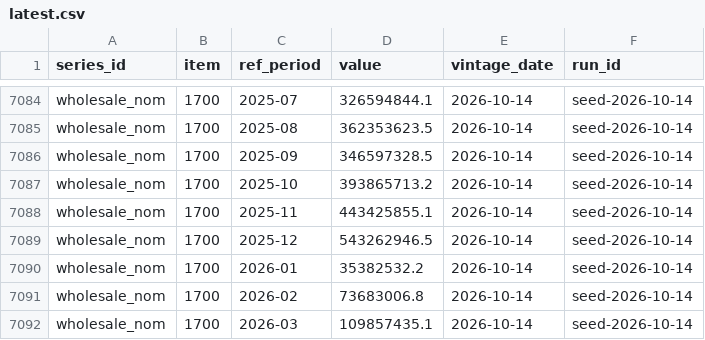
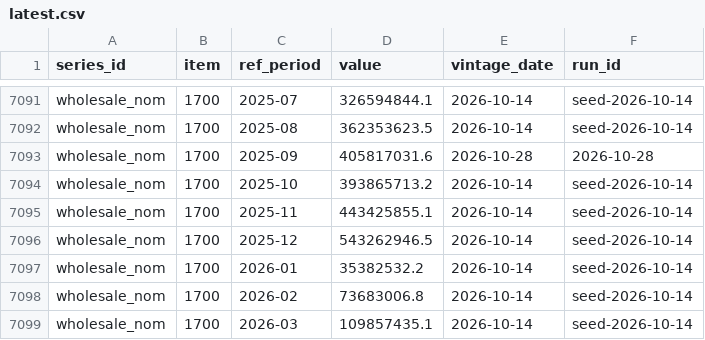
Before and after one commit to mrshohruh/nowcasting, a CSV file: latest.csv, drawn as a sheet; only a part is shown, gaps mark what is left out; the diff covers the shown part only.

```diff
--- a/latest.csv
+++ b/latest.csv
@@ -7085,3 +7092,3 @@ wholesale_nom,1700,2025-07,326594844.1,2026-10-14,seed-2026-10-14
 wholesale_nom,1700,2025-08,362353623.5,2026-10-14,seed-2026-10-14
-wholesale_nom,1700,2025-09,346597328.5,2026-10-14,seed-2026-10-14
+wholesale_nom,1700,2025-09,405817031.6,2026-10-28,2026-10-28
 wholesale_nom,1700,2025-10,393865713.2,2026-10-14,seed-2026-10-14
```
Also changed, not shown: 9 added rows and 9 edited cells elsewhere in this file, panels/panel_flags.csv, panels/panel_meta.csv, 47 other files.
